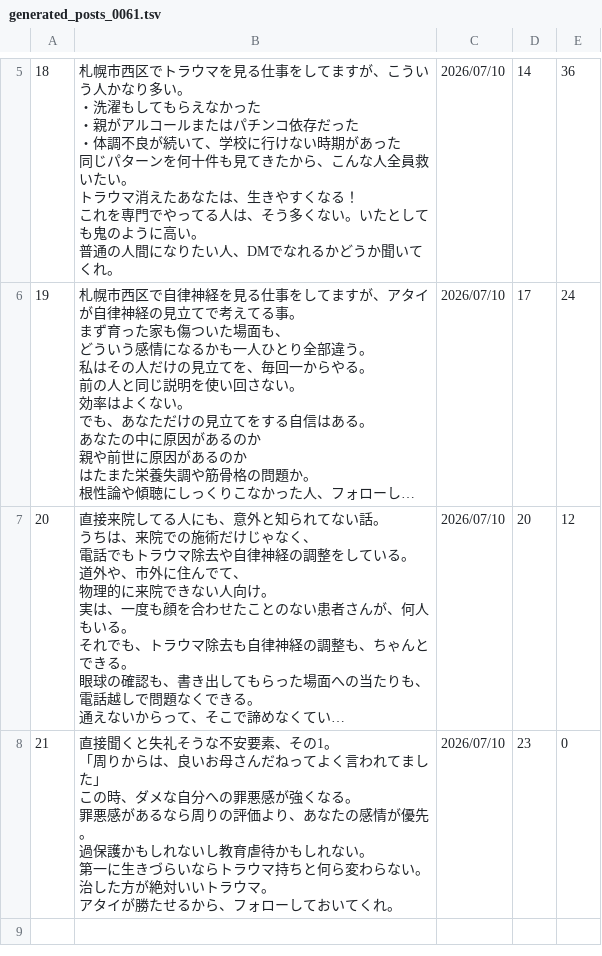
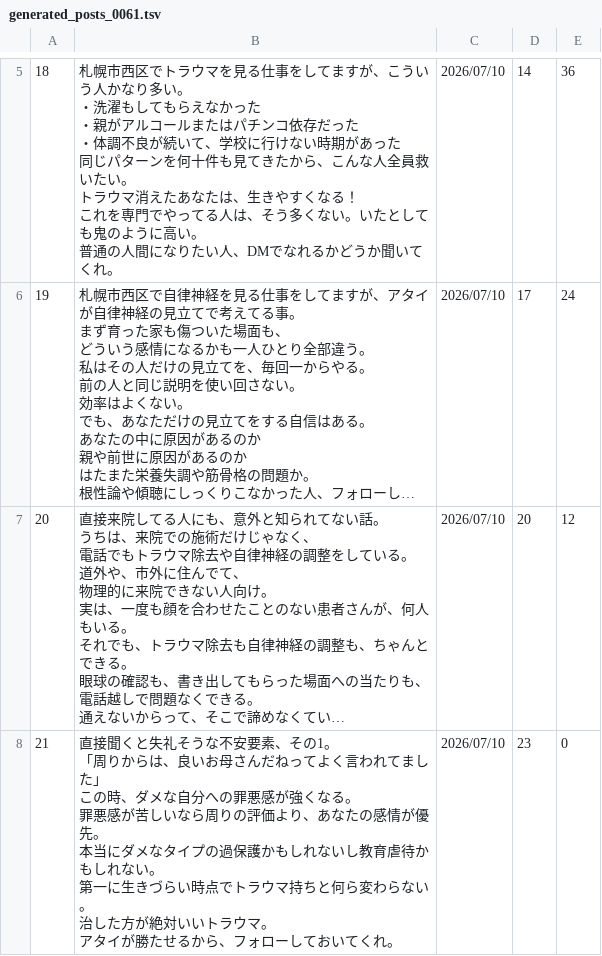
Before and after one commit to polo0782/polo0782, a TSV file: postgen/generated/generated_posts_0061.tsv, drawn as a sheet; only a part is shown, gaps mark what is left out; long unchanged cells end in …; ↵ is a line break in a cell; the diff names each change by its address in the sheet, - before the commit and + after, or states it on an @@ line.

```diff
--- a/postgen/generated/generated_posts_0061.tsv
+++ b/postgen/generated/generated_posts_0061.tsv
-B8: …罪悪感があるなら周りの評価より、あなたの感情が優先。 ↵ 過保護かもしれないし教育虐待かもしれない。 ↵ 第一に生きづらいならトラウマ…
+B8: …罪悪感が苦しいなら周りの評価より、あなたの感情が優先。 ↵ 本当にダメなタイプの過保護かもしれないし教育虐待かもしれない。 ↵ 第一に生きづらい時点でトラウマ…
```
Also changed, not shown: 2 other files.
